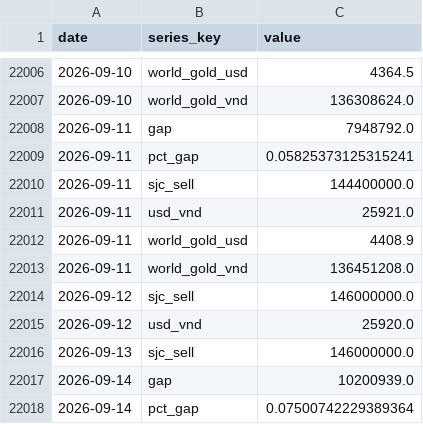
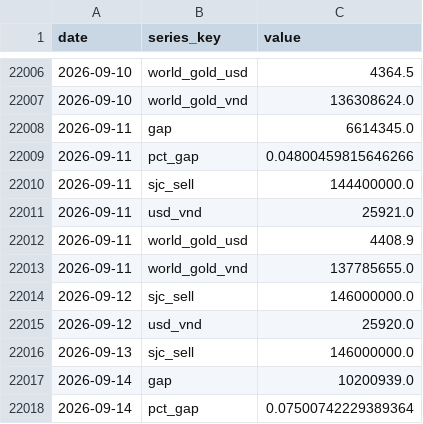
Before and after one commit to BrosPartners/liquidity-crawler, a CSV file: data/gold_history.csv, drawn as a sheet; only a part is shown, gaps mark what is left out; the diff covers the shown part only.

```diff
--- a/data/gold_history.csv
+++ b/data/gold_history.csv
@@ -22007,4 +22007,4 @@ date,series_key,value
 2026-09-10,world_gold_vnd,136308624.0
-2026-09-11,gap,7948792.0
-2026-09-11,pct_gap,0.05825373125315241
+2026-09-11,gap,6614345.0
+2026-09-11,pct_gap,0.04800459815646266
 2026-09-11,sjc_sell,144400000.0
@@ -22012,3 +22012,3 @@ date,series_key,value
 2026-09-11,world_gold_usd,4408.9
-2026-09-11,world_gold_vnd,136451208.0
+2026-09-11,world_gold_vnd,137785655.0
 2026-09-12,sjc_sell,146000000.0
```
Also changed, not shown: 6 added rows and 10 edited cells elsewhere in this file, 2 other files.
